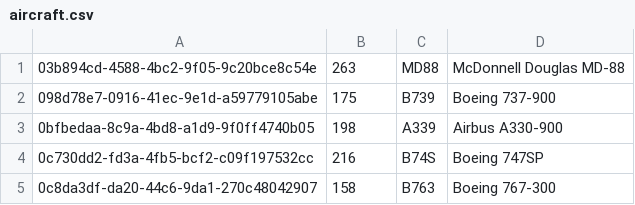
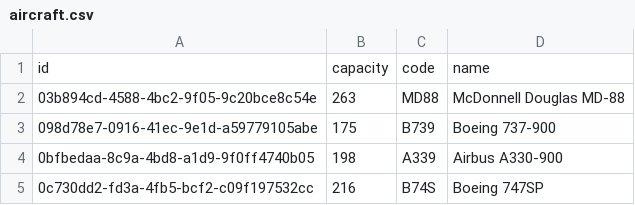
Before and after one commit to IceWizer/jee-reservations-BFC, a CSV file: src/main/resources/data/flight/aircraft.csv, drawn as a sheet; only a part is shown; the shorter side is filled out with more unchanged rows; the diff names each change by its address in the sheet, - before the commit and + after, or states it on an @@ line.

```diff
--- a/src/main/resources/data/flight/aircraft.csv
+++ b/src/main/resources/data/flight/aircraft.csv
+row 1: id | capacity | code | name
```
Also changed, not shown: 2 other files.
